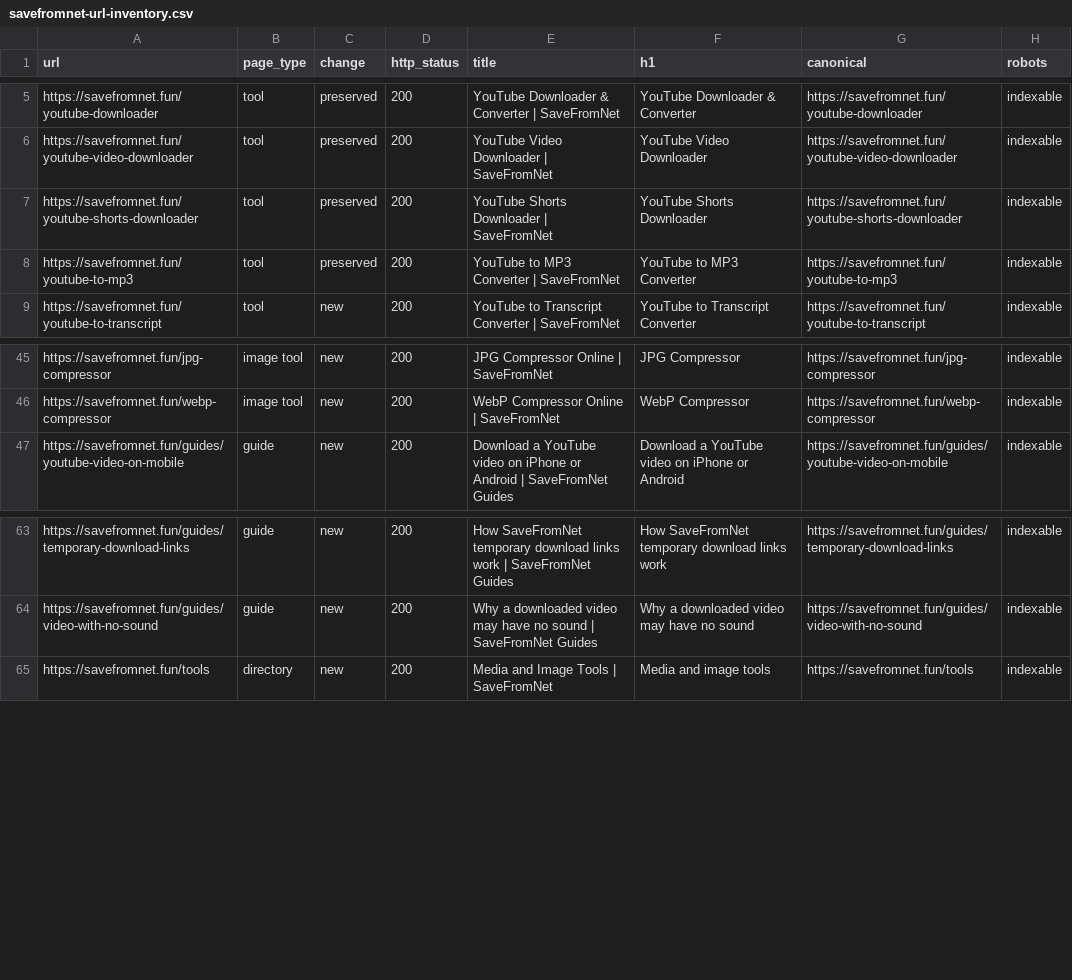
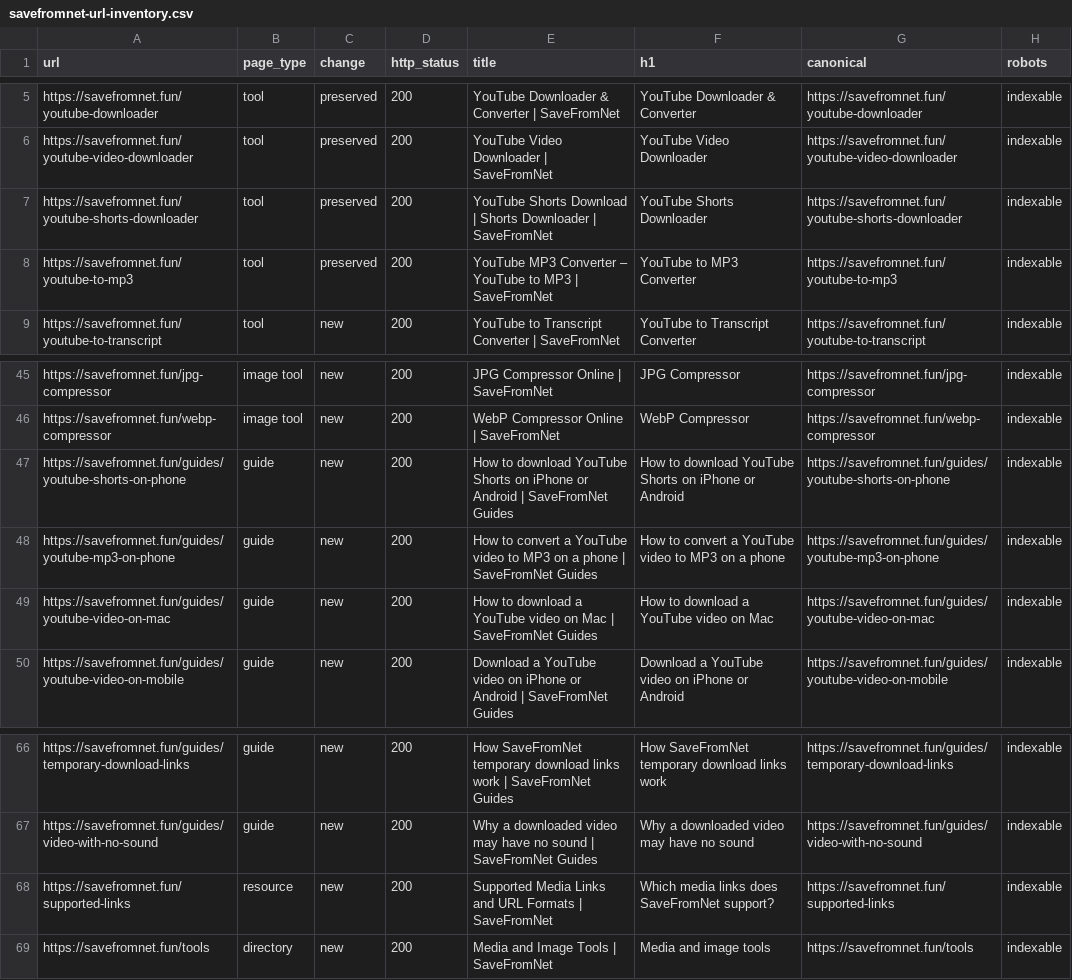
Before and after one commit to umardesignsin-sketch/savefromnetytdownloader, a CSV file: growth/savefromnet-url-inventory.csv, drawn as a sheet; only a part is shown, gaps mark what is left out.

Commit message:
Add practical YouTube mobile guides and supported link reference

```diff
--- a/growth/savefromnet-url-inventory.csv
+++ b/growth/savefromnet-url-inventory.csv
@@ -6,4 +6,4 @@ https://savefromnet.fun/youtube-downloader,tool,preserved,200,YouTube Downloader
 https://savefromnet.fun/youtube-video-downloader,tool,preserved,200,YouTube Video Downloader | SaveFromNet,YouTube Video Downloader,https://savefromnet.fun/youtube-video-downloader,indexable
-https://savefromnet.fun/youtube-shorts-downloader,tool,preserved,200,YouTube Shorts Downloader | SaveFromNet,YouTube Shorts Downloader,https://savefromnet.fun/youtube-shorts-downloader,indexable
-https://savefromnet.fun/youtube-to-mp3,tool,preserved,200,YouTube to MP3 Converter | SaveFromNet,YouTube to MP3 Converter,https://savefromnet.fun/youtube-to-mp3,indexable
+https://savefromnet.fun/youtube-shorts-downloader,tool,preserved,200,YouTube Shorts Download | Shorts Downloader | SaveFromNet,YouTube Shorts Downloader,https://savefromnet.fun/youtube-shorts-downloader,indexable
+https://savefromnet.fun/youtube-to-mp3,tool,preserved,200,YouTube MP3 Converter – YouTube to MP3 | SaveFromNet,YouTube to MP3 Converter,https://savefromnet.fun/youtube-to-mp3,indexable
 https://savefromnet.fun/youtube-to-transcript,tool,new,200,YouTube to Transcript Converter | SaveFromNet,YouTube to Transcript Converter,https://savefromnet.fun/youtube-to-transcript,indexable
@@ -46,2 +46,5 @@ https://savefromnet.fun/jpg-compressor,image tool,new,200,JPG Compressor Online
 https://savefromnet.fun/webp-compressor,image tool,new,200,WebP Compressor Online | SaveFromNet,WebP Compressor,https://savefromnet.fun/webp-compressor,indexable
+https://savefromnet.fun/guides/youtube-shorts-on-phone,guide,new,200,How to download YouTube Shorts on iPhone or Android | SaveFromNet Guides,How to download YouTube Shorts on iPhone or Android,https://savefromnet.fun/guides/youtube-shorts-on-phone,indexable
+https://savefromnet.fun/guides/youtube-mp3-on-phone,guide,new,200,How to convert a YouTube video to MP3 on a phone | SaveFromNet Guides,How to convert a YouTube video to MP3 on a phone,https://savefromnet.fun/guides/youtube-mp3-on-phone,indexable
+https://savefromnet.fun/guides/youtube-video-on-mac,guide,new,200,How to download a YouTube video on Mac | SaveFromNet Guides,How to download a YouTube video on Mac,https://savefromnet.fun/guides/youtube-video-on-mac,indexable
 https://savefromnet.fun/guides/youtube-video-on-mobile,guide,new,200,Download a YouTube video on iPhone or Android | SaveFromNet Guides,Download a YouTube video on iPhone or Android,https://savefromnet.fun/guides/youtube-video-on-mobile,indexable
@@ -64,2 +67,3 @@ https://savefromnet.fun/guides/temporary-download-links,guide,new,200,How SaveFr
 https://savefromnet.fun/guides/video-with-no-sound,guide,new,200,Why a downloaded video may have no sound | SaveFromNet Guides,Why a downloaded video may have no sound,https://savefromnet.fun/guides/video-with-no-sound,indexable
+https://savefromnet.fun/supported-links,resource,new,200,Supported Media Links and URL Formats | SaveFromNet,Which media links does SaveFromNet support?,https://savefromnet.fun/supported-links,indexable
 https://savefromnet.fun/tools,directory,new,200,Media and Image Tools | SaveFromNet,Media and image tools,https://savefromnet.fun/tools,indexable
```
Also changed, not shown: 10 other files.
